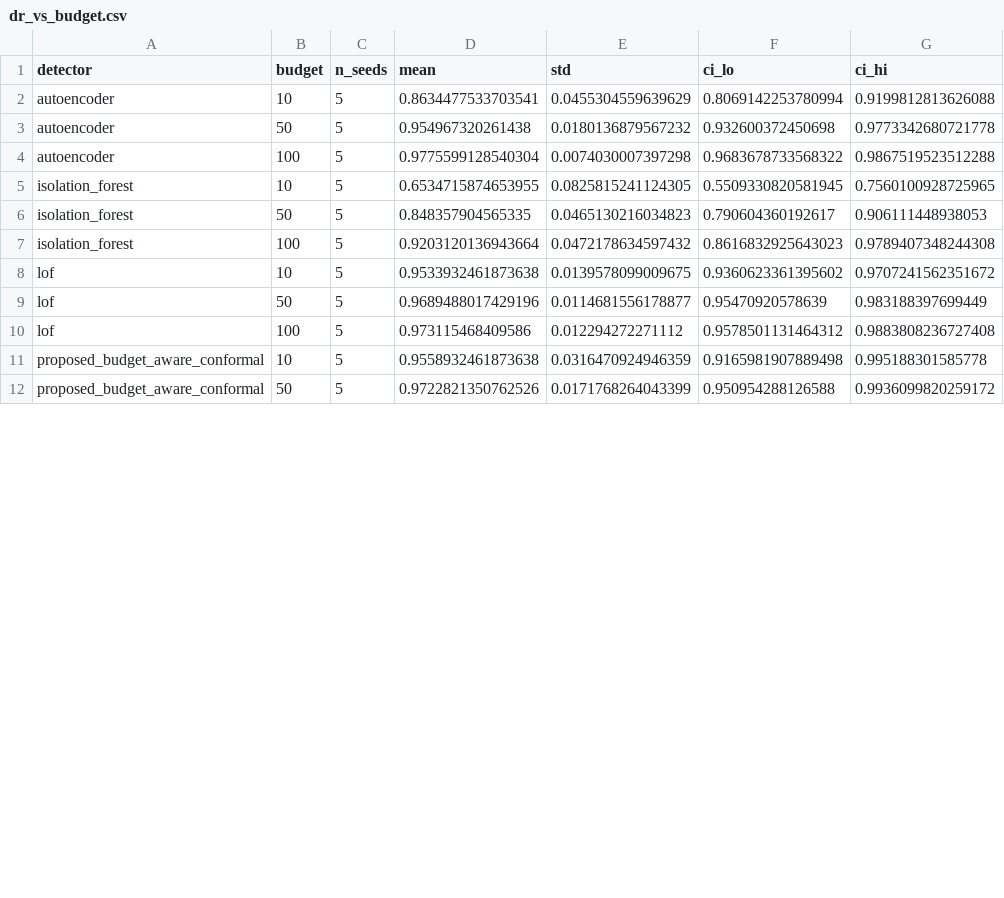
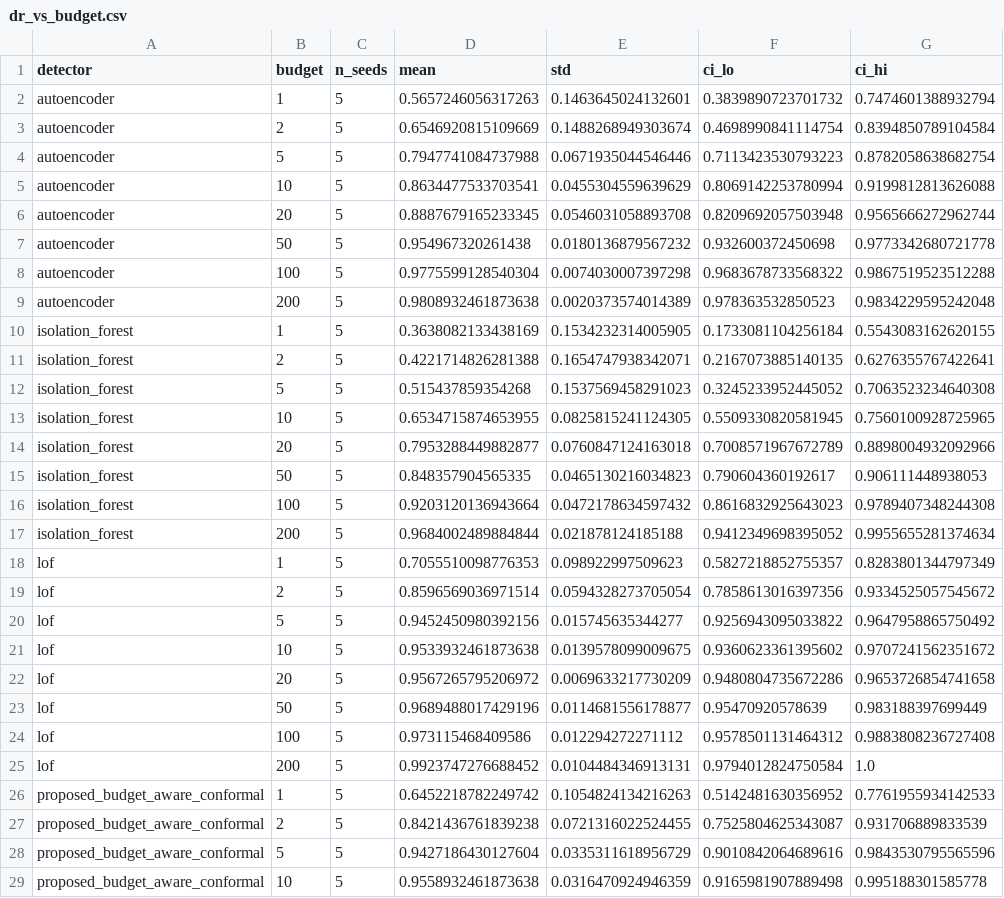
Before and after one commit to bhavanshgoyal/cloudtrail-insider, a CSV file: figures/dr_vs_budget.csv, drawn as a sheet; only a part is shown; the shorter side is filled out with more unchanged rows; the diff covers the shown part only; the diff names each change by its address in the sheet, - before the commit and + after, or states it on an @@ line.

```diff
--- a/figures/dr_vs_budget.csv
+++ b/figures/dr_vs_budget.csv
+row 2: autoencoder | 1 | 5 | 0.5657246056317263 | 0.1463645024132601 | 0.3839890723701732 | 0.7474601388932794
+row 3: autoencoder | 2 | 5 | 0.6546920815109669 | 0.1488268949303674 | 0.4698990841114754 | 0.8394850789104584
+row 4: autoencoder | 5 | 5 | 0.7947741084737988 | 0.0671935044546446 | 0.7113423530793223 | 0.8782058638682754
+row 6: autoencoder | 20 | 5 | 0.8887679165233345 | 0.0546031058893708 | 0.8209692057503948 | 0.9565666272962744
+row 9: autoencoder | 200 | 5 | 0.9808932461873638 | 0.0020373574014389 | 0.978363532850523 | 0.9834229595242048
+row 10: isolation_forest | 1 | 5 | 0.3638082133438169 | 0.1534232314005905 | 0.1733081104256184 | 0.5543083162620155
+row 11: isolation_forest | 2 | 5 | 0.4221714826281388 | 0.1654747938342071 | 0.2167073885140135 | 0.6276355767422641
+row 12: isolation_forest | 5 | 5 | 0.515437859354268 | 0.1537569458291023 | 0.3245233952445052 | 0.7063523234640308
+row 14: isolation_forest | 20 | 5 | 0.7953288449882877 | 0.0760847124163018 | 0.7008571967672789 | 0.8898004932092966
+row 17: isolation_forest | 200 | 5 | 0.9684002489884844 | 0.021878124185188 | 0.9412349698395052 | 0.9955655281374634
+row 18: lof | 1 | 5 | 0.7055510098776353 | 0.098922997509623 | 0.5827218852755357 | 0.8283801344797349
+row 19: lof | 2 | 5 | 0.8596569036971514 | 0.0594328273705054 | 0.7858613016397356 | 0.9334525057545672
+row 20: lof | 5 | 5 | 0.9452450980392156 | 0.015745635344277 | 0.9256943095033822 | 0.9647958865750492
+row 22: lof | 20 | 5 | 0.9567265795206972 | 0.0069633217730209 | 0.9480804735672286 | 0.9653726854741658
+row 25: lof | 200 | 5 | 0.9923747276688452 | 0.0104484346913131 | 0.9794012824750584 | 1.0
+row 26: proposed_budget_aware_conformal | 1 | 5 | 0.6452218782249742 | 0.1054824134216263 | 0.5142481630356952 | 0.7761955934142533
+row 27: proposed_budget_aware_conformal | 2 | 5 | 0.8421436761839238 | 0.0721316022524455 | 0.7525804625343087 | 0.931706889833539
+row 28: proposed_budget_aware_conformal | 5 | 5 | 0.9427186430127604 | 0.0335311618956729 | 0.9010842064689616 | 0.9843530795565596
```
Also changed, not shown: 7 added rows and 1 edited cell elsewhere in this file, figures/ablation.csv, figures/auc_vs_dr10.csv, 24 other files.
